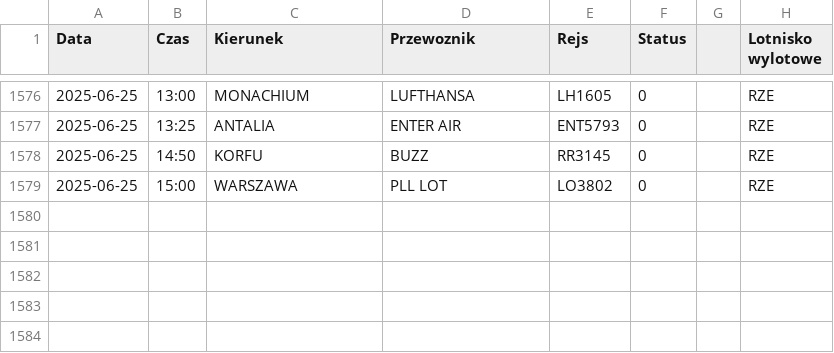
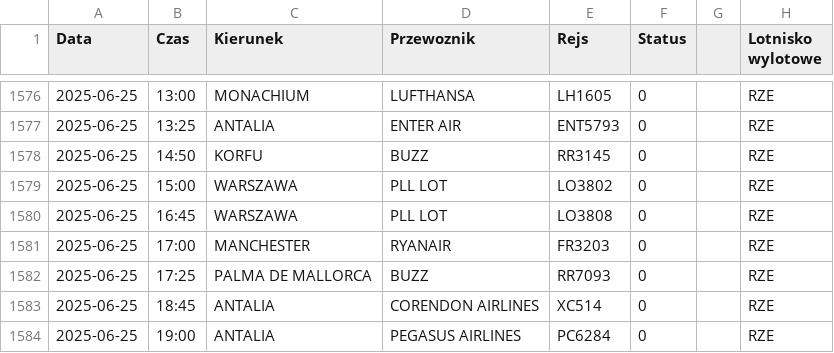
Before and after one commit to dariazielinska/departures-scraper, a CSV file: scraper/scraper_output/tabela_odlotow_RZE.csv, drawn as a sheet; only a part is shown, gaps mark what is left out.

```diff
--- a/scraper/scraper_output/tabela_odlotow_RZE.csv
+++ b/scraper/scraper_output/tabela_odlotow_RZE.csv
@@ -1579 +1579,6 @@ Data;Czas;Kierunek;Przewoznik;Rejs;Status;;Lotnisko wylotowe
 2025-06-25;15:00;WARSZAWA;PLL LOT;LO3802;0;;"RZE"
+2025-06-25;16:45;WARSZAWA;PLL LOT;LO3808;0;;"RZE"
+2025-06-25;17:00;MANCHESTER;RYANAIR;FR3203;0;;"RZE"
+2025-06-25;17:25;PALMA DE MALLORCA;BUZZ;RR7093;0;;"RZE"
+2025-06-25;18:45;ANTALIA;CORENDON AIRLINES;XC514;0;;"RZE"
+2025-06-25;19:00;ANTALIA;PEGASUS AIRLINES;PC6284;0;;"RZE"
```
Also changed, not shown: scraper/scraper_output/tabela_odlotow_GDN.csv, scraper/scraper_output/tabela_odlotow_KTW.csv, 3 other files.
